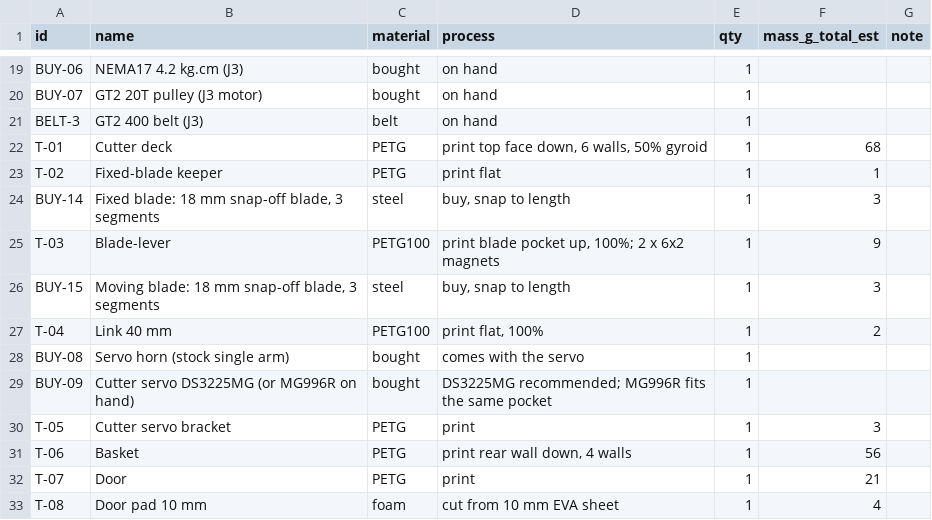
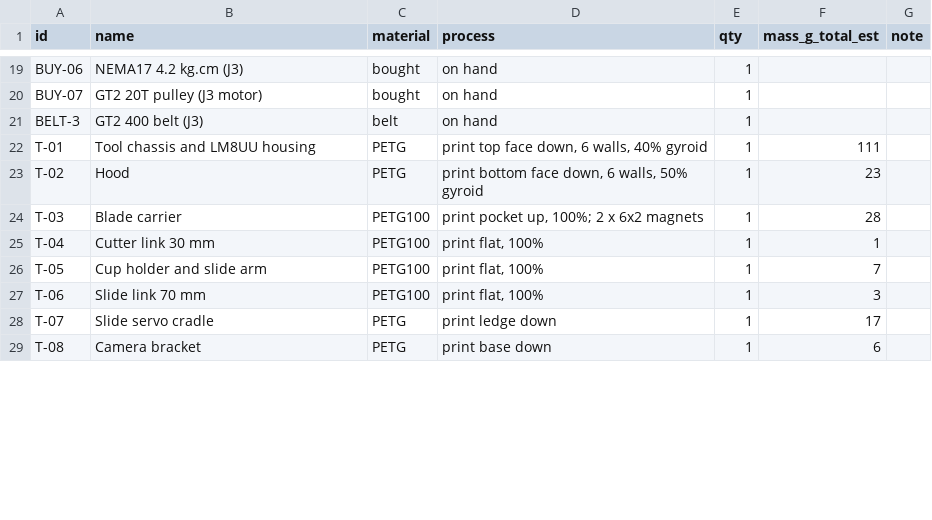
Before and after one commit to arjun7n9s/AgriBot, a CSV file: cad/arm-v2/parts.csv, drawn as a sheet; only a part is shown, gaps mark what is left out; the diff covers the shown part only.

```diff
--- a/cad/arm-v2/parts.csv
+++ b/cad/arm-v2/parts.csv
@@ -21,13 +21,9 @@ BUY-07,GT2 20T pulley (J3 motor),bought,on hand,1,,
 BELT-3,GT2 400 belt (J3),belt,on hand,1,,
-T-01,Cutter deck,PETG,"print top face down, 6 walls, 50% gyroid",1,68,
-T-02,Fixed-blade keeper,PETG,print flat,1,1,
-BUY-14,"Fixed blade: 18 mm snap-off blade, 3 segments",steel,"buy, snap to length",1,3,
-T-03,Blade-lever,PETG100,"print blade pocket up, 100%; 2 x 6x2 magnets",1,9,
-BUY-15,"Moving blade: 18 mm snap-off blade, 3 segments",steel,"buy, snap to length",1,3,
-T-04,Link 40 mm,PETG100,"print flat, 100%",1,2,
-BUY-08,Servo horn (stock single arm),bought,comes with the servo,1,,
-BUY-09,Cutter servo DS3225MG (or MG996R on hand),bought,DS3225MG recommended; MG996R fits the same pocket,1,,
-T-05,Cutter servo bracket,PETG,print,1,3,
-T-06,Basket,PETG,"print rear wall down, 4 walls",1,56,
-T-07,Door,PETG,print,1,21,
-T-08,Door pad 10 mm,foam,cut from 10 mm EVA sheet,1,4,
+T-01,Tool chassis and LM8UU housing,PETG,"print top face down, 6 walls, 40% gyroid",1,111,
+T-02,Hood,PETG,"print bottom face down, 6 walls, 50% gyroid",1,23,
+T-03,Blade carrier,PETG100,"print pocket up, 100%; 2 x 6x2 magnets",1,28,
+T-04,Cutter link 30 mm,PETG100,"print flat, 100%",1,1,
+T-05,Cup holder and slide arm,PETG100,"print flat, 100%",1,7,
+T-06,Slide link 70 mm,PETG100,"print flat, 100%",1,3,
+T-07,Slide servo cradle,PETG,print ledge down,1,17,
+T-08,Camera bracket,PETG,print base down,1,6,
```
Also changed, not shown: 7 added rows, 6 removed rows and 10 edited cells elsewhere in this file, 40 other files.
